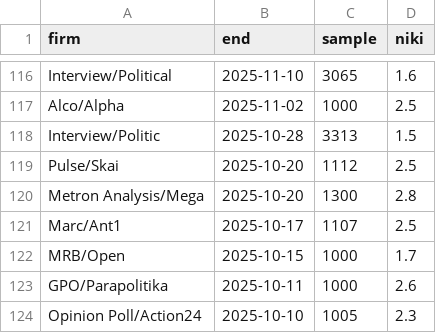
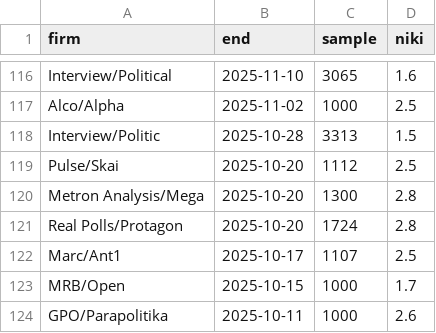
Before and after one commit to georgehadji/Elector, a CSV file: analysis/nikh_polls.csv, drawn as a sheet; only a part is shown, gaps mark what is left out; the shorter side is filled out with more unchanged rows.

```diff
--- a/analysis/nikh_polls.csv
+++ b/analysis/nikh_polls.csv
@@ -120,2 +120,3 @@ Pulse/Skai,2025-10-20,1112,2.5
 Metron Analysis/Mega,2025-10-20,1300,2.8
+Real Polls/Protagon,2025-10-20,1724,2.8
 Marc/Ant1,2025-10-17,1107,2.5
```
Also changed, not shown: 6 other files.
